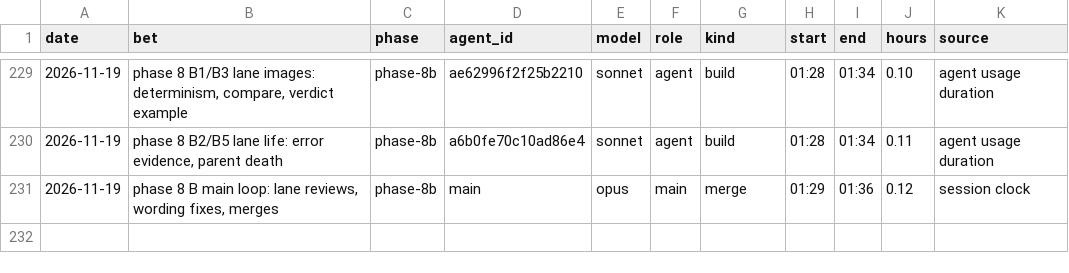
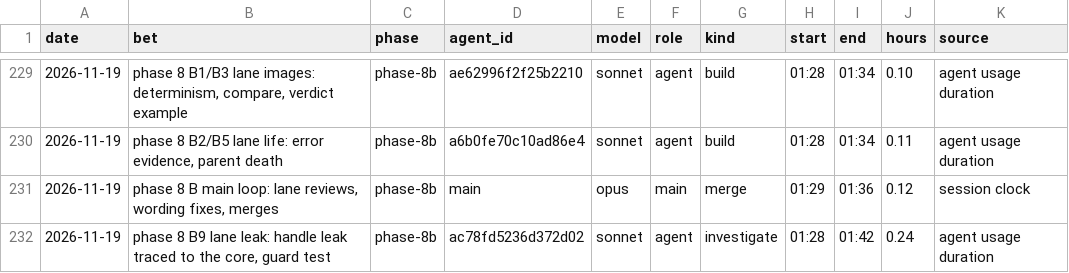
Before and after one commit to GuyShtainer/libazahar-py, a TSV file: docs/hours.tsv, drawn as a sheet; only a part is shown, gaps mark what is left out.

```diff
--- a/docs/hours.tsv
+++ b/docs/hours.tsv
@@ -231 +231,2 @@ date	bet	phase	agent_id	model	role	kind	start	end	hours	source
 2026-11-19	phase 8 B main loop: lane reviews, wording fixes, merges	phase-8b	main	opus	main	merge	01:29	01:36	0.12	session clock
+2026-11-19	phase 8 B9 lane leak: handle leak traced to the core, guard test	phase-8b	ac78fd5236d372d02	sonnet	agent	investigate	01:28	01:42	0.24	agent usage duration
```
Also changed, not shown: 3 other files.
